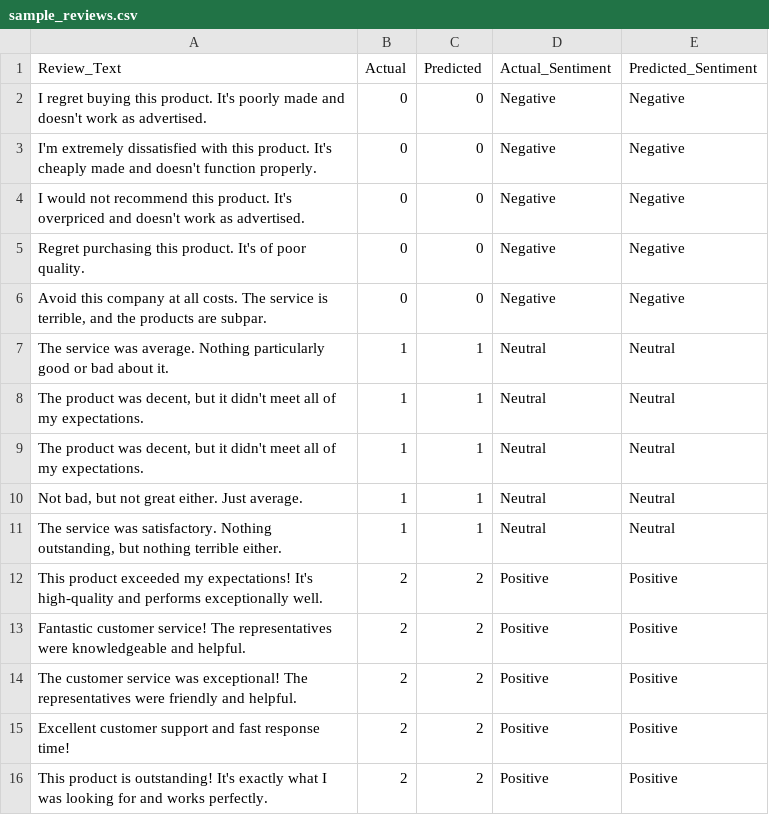
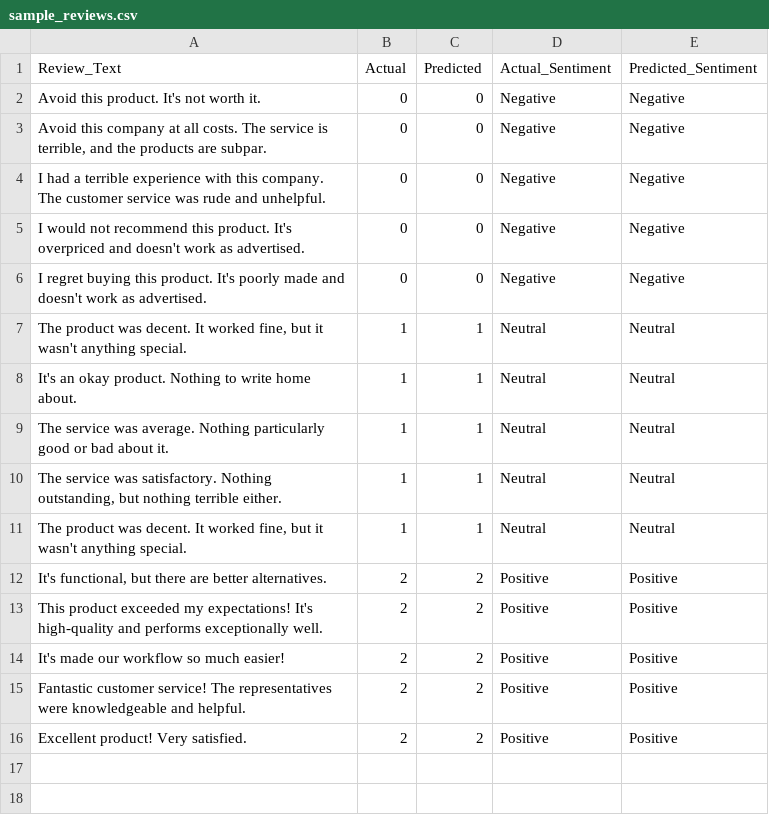
Before and after one commit to BTTAI-Salesforce-Group47/Customer_Sentiment_Analysis, a CSV file: visuals/tf-idf_class/sample_reviews.csv, drawn as a sheet.

Commit message:
scored sentiments

```diff
--- a/visuals/tf-idf_class/sample_reviews.csv
+++ b/visuals/tf-idf_class/sample_reviews.csv
@@ -1,16 +1,16 @@
 Review_Text,Actual,Predicted,Actual_Sentiment,Predicted_Sentiment
+Avoid this product. It's not worth it.,0,0,Negative,Negative
+"Avoid this company at all costs. The service is terrible, and the products are subpar.",0,0,Negative,Negative
+I had a terrible experience with this company. The customer service was rude and unhelpful.,0,0,Negative,Negative
+I would not recommend this product. It's overpriced and doesn't work as advertised.,0,0,Negative,Negative
 I regret buying this product. It's poorly made and doesn't work as advertised.,0,0,Negative,Negative
-I'm extremely dissatisfied with this product. It's cheaply made and doesn't function properly.,0,0,Negative,Negative
-I would not recommend this product. It's overpriced and doesn't work as advertised.,0,0,Negative,Negative
-Regret purchasing this product. It's of poor quality.,0,0,Negative,Negative
-"Avoid this company at all costs. The service is terrible, and the products are subpar.",0,0,Negative,Negative
+"The product was decent. It worked fine, but it wasn't anything special.",1,1,Neutral,Neutral
+It's an okay product. Nothing to write home about.,1,1,Neutral,Neutral
 The service was average. Nothing particularly good or bad about it.,1,1,Neutral,Neutral
-"The product was decent, but it didn't meet all of my expectations.",1,1,Neutral,Neutral
-"The product was decent, but it didn't meet all of my expectations.",1,1,Neutral,Neutral
-"Not bad, but not great either. Just average.",1,1,Neutral,Neutral
 "The service was satisfactory. Nothing outstanding, but nothing terrible either.",1,1,Neutral,Neutral
+"The product was decent. It worked fine, but it wasn't anything special.",1,1,Neutral,Neutral
+"It's functional, but there are better alternatives.",2,2,Positive,Positive
 This product exceeded my expectations! It's high-quality and performs exceptionally well.,2,2,Positive,Positive
+It's made our workflow so much easier!,2,2,Positive,Positive
 Fantastic customer service! The representatives were knowledgeable and helpful.,2,2,Positive,Positive
-The customer service was exceptional! The representatives were friendly and helpful.,2,2,Positive,Positive
-Excellent customer support and fast response time!,2,2,Positive,Positive
-This product is outstanding! It's exactly what I was looking for and works perfectly.,2,2,Positive,Positive
+Excellent product! Very satisfied.,2,2,Positive,Positive
```
Also changed, not shown: 14 other files.
